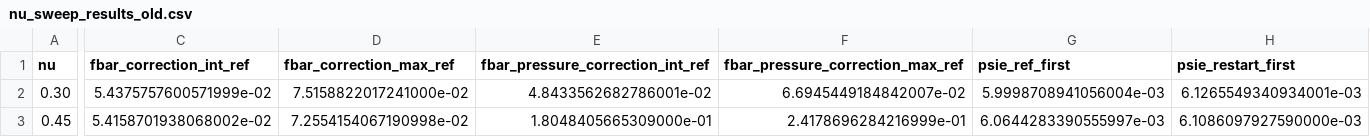
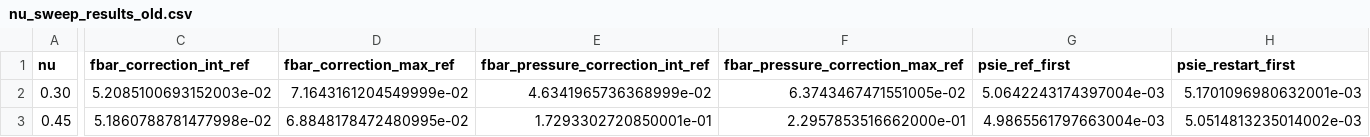
Before and after one commit to TheGreatCid/fbar_writeup, a CSV file: data/single_element/elastic/error/nu_sweep_results_old.csv, drawn as a sheet; only a part is shown, gaps mark what is left out; the diff covers the shown part only; the diff names each change by its address in the sheet, - before the commit and + after, or states it on an @@ line.

```diff
--- a/data/single_element/elastic/error/nu_sweep_results_old.csv
+++ b/data/single_element/elastic/error/nu_sweep_results_old.csv
-C2 (fbar_correction_int_ref): 5.4375757600571999e-02
+C2 (fbar_correction_int_ref): 5.2085100693152003e-02
-D2 (fbar_correction_max_ref): 7.5158822017241000e-02
+D2 (fbar_correction_max_ref): 7.1643161204549999e-02
-E2 (fbar_pressure_correction_int_ref): 4.8433562682786001e-02
+E2 (fbar_pressure_correction_int_ref): 4.6341965736368999e-02
-F2 (fbar_pressure_correction_max_ref): 6.6945449184842007e-02
+F2 (fbar_pressure_correction_max_ref): 6.3743467471551005e-02
-G2 (psie_ref_first): 5.9998708941056004e-03
+G2 (psie_ref_first): 5.0642243174397004e-03
-H2 (psie_restart_first): 6.1265549340934001e-03
+H2 (psie_restart_first): 5.1701096980632001e-03
-C3 (fbar_correction_int_ref): 5.4158701938068002e-02
+C3 (fbar_correction_int_ref): 5.1860788781477998e-02
-D3 (fbar_correction_max_ref): 7.2554154067190998e-02
+D3 (fbar_correction_max_ref): 6.8848178472480995e-02
-E3 (fbar_pressure_correction_int_ref): 1.8048405665309000e-01
+E3 (fbar_pressure_correction_int_ref): 1.7293302720850001e-01
-F3 (fbar_pressure_correction_max_ref): 2.4178696284216999e-01
+F3 (fbar_pressure_correction_max_ref): 2.2957853516662000e-01
-G3 (psie_ref_first): 6.0644283390555997e-03
+G3 (psie_ref_first): 4.9865561797663004e-03
-H3 (psie_restart_first): 6.1086097927590000e-03
+H3 (psie_restart_first): 5.0514813235014002e-03
```
Also changed, not shown: 72 edited cells elsewhere in this file, data/single_element/elastic/error/nu_sweep_results_new.csv, 29 other files.
